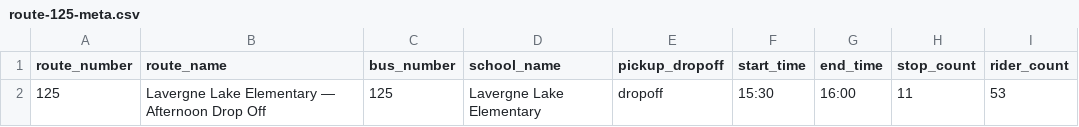
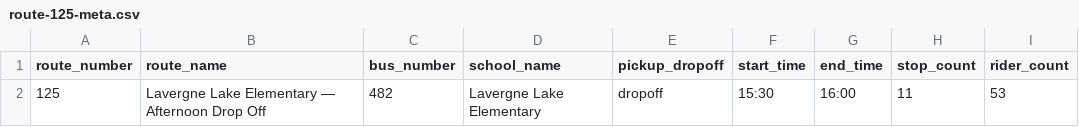
Before and after one commit to pixeldrift/ShortStop, a CSV file: public/data/route-125-meta.csv, drawn as a sheet.

```diff
--- a/public/data/route-125-meta.csv
+++ b/public/data/route-125-meta.csv
@@ -1,2 +1,2 @@
 route_number	route_name	bus_number	school_name	pickup_dropoff	start_time	end_time	stop_count	rider_count
-125	Lavergne Lake Elementary — Afternoon Drop Off	125	Lavergne Lake Elementary	dropoff	15:30	16:00	11	53
+125	Lavergne Lake Elementary — Afternoon Drop Off	482	Lavergne Lake Elementary	dropoff	15:30	16:00	11	53
```
Also changed, not shown: 6 other files.
